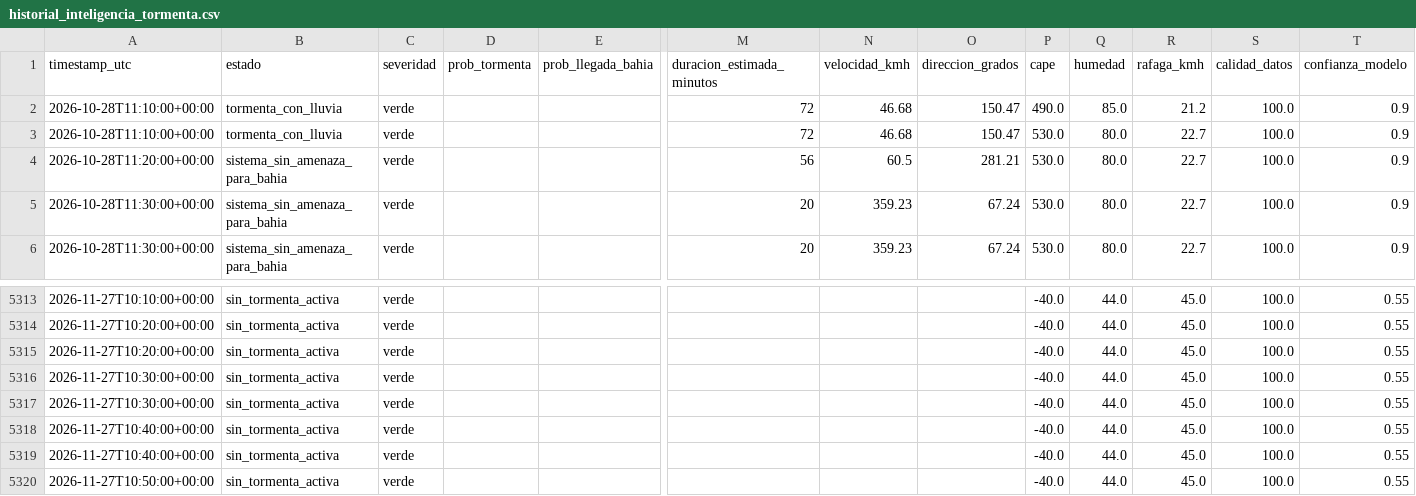
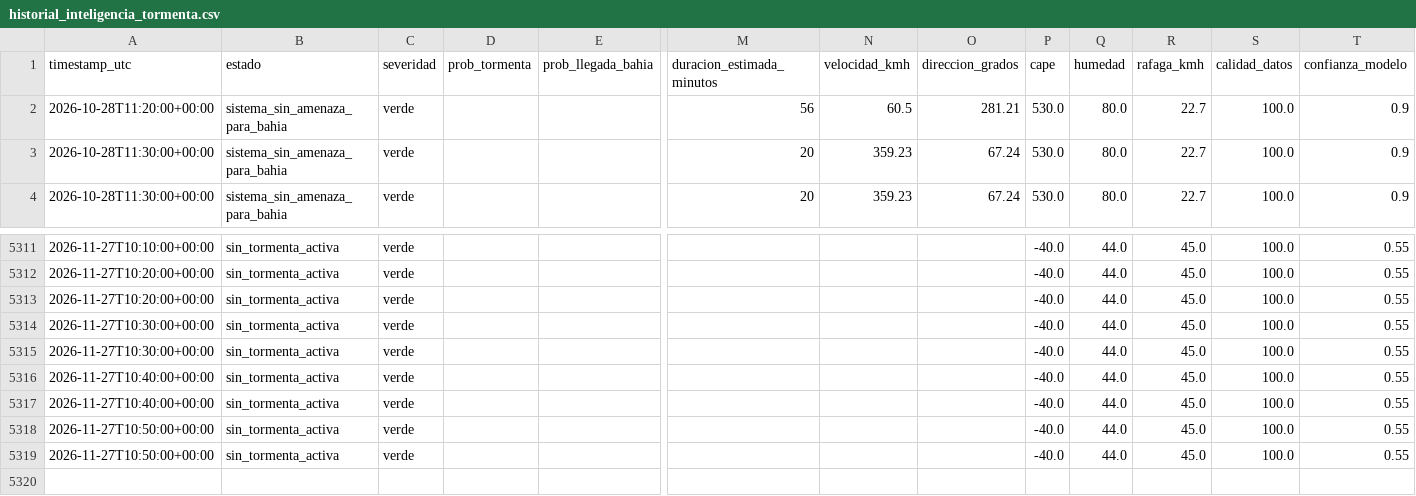
Before and after one commit to lucas12839/Clima-ar, a CSV file: data/ia/historial_inteligencia_tormenta.csv, drawn as a sheet; only a part is shown, gaps mark what is left out; removed rows and columns are numbered as before the commit, all else as after; rows hold the shown columns only; the diff names each change by its address in the sheet, - before the commit and + after, or states it on an @@ line.

```diff
--- a/data/ia/historial_inteligencia_tormenta.csv
+++ b/data/ia/historial_inteligencia_tormenta.csv
-row 2: 2026-10-28T11:10:00+00:00 | tormenta_con_lluvia | verde |  |  | 72 | 46.68 | 150.47 | 490.0 | 85.0 | 21.2 | 100.0 | 0.9
-row 3: 2026-10-28T11:10:00+00:00 | tormenta_con_lluvia | verde |  |  | 72 | 46.68 | 150.47 | 530.0 | 80.0 | 22.7 | 100.0 | 0.9
+row 5318: 2026-11-27T10:50:00+00:00 | sin_tormenta_activa | verde |  |  |  |  |  | -40.0 | 44.0 | 45.0 | 100.0 | 0.55
```
Also changed, not shown: 33 other files.
